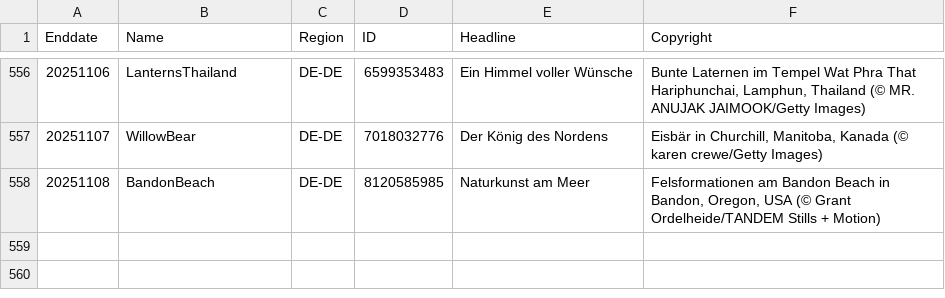
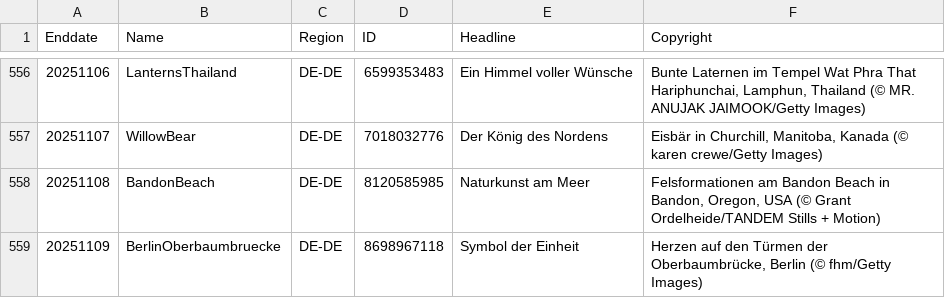
Before and after one commit to taumasyang/imageArchive, a CSV file: metadata/DE-DE.csv, drawn as a sheet; only a part is shown, gaps mark what is left out; the diff names each change by its address in the sheet, - before the commit and + after, or states it on an @@ line.

```diff
--- a/metadata/DE-DE.csv
+++ b/metadata/DE-DE.csv
+row 559: 20251109 | BerlinOberbaumbruecke | DE-DE | 8698967118 | Symbol der Einheit | Herzen auf den Türmen der Oberbaumbrücke, Berlin (© fhm/Getty Images)
```
Also changed, not shown: metadata/EN-GB.csv, metadata/EN-IN.csv, 11 other files.
